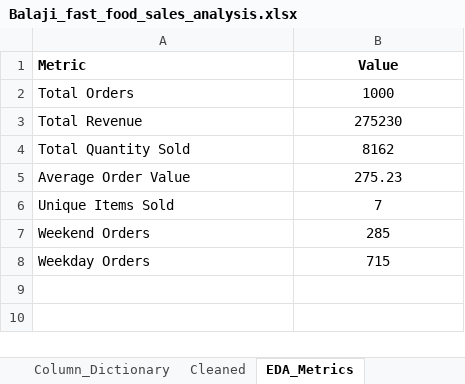
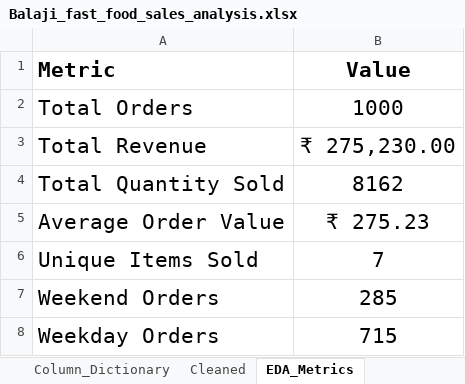
Before and after one commit to Sagarjain93/Data-Analytics-Portfolio, an Excel workbook: Excel-EDA/balaji_fast_food/Balaji_fast_food_sales_analysis.xlsx, sheet EDA_Metrics, drawn as a sheet; values as stored, in another font and other column widths than the file's, no borders; the diff names each change by its address in the sheet, - before the commit and + after, or states it on an @@ line.

```diff
--- a/Excel-EDA/balaji_fast_food/Balaji_fast_food_sales_analysis.xlsx (sheet EDA_Metrics)
+++ b/Excel-EDA/balaji_fast_food/Balaji_fast_food_sales_analysis.xlsx (sheet EDA_Metrics)
@@ A1:B8 text size: larger @@
-B3 (Value): 275230
+B3 (Value): ₹ 275,230.00
-B5 (Value): 275.23
+B5 (Value): ₹ 275.23
```
Also changed, not shown: sheet Pivot_Analysis.
